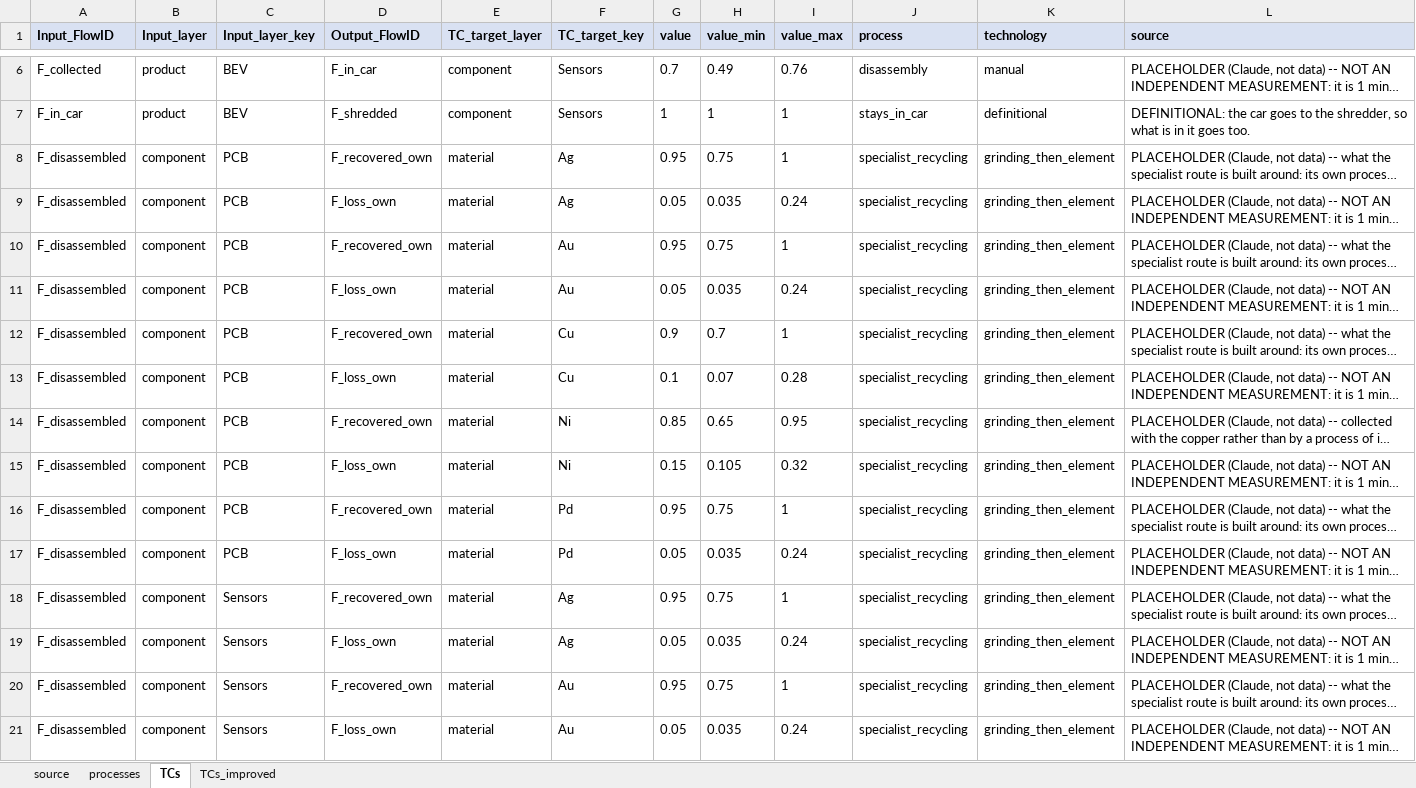
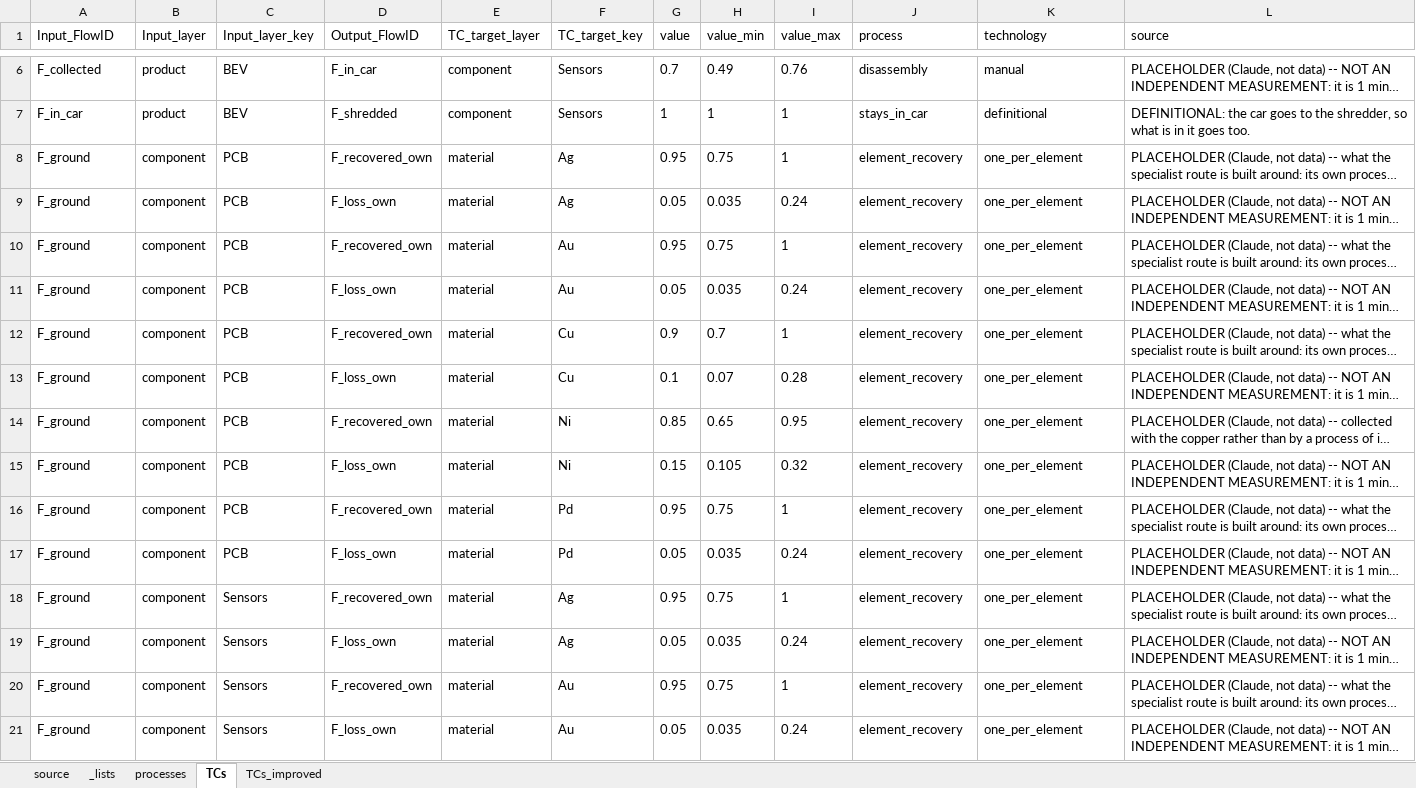
Before and after one commit to MattRoess/RAWCLICRecoveryModel, an Excel workbook: data_folder/bev_electronics_boards/input_data/case.xlsx, sheet TCs, drawn as a sheet; only a part is shown, gaps mark what is left out; long unchanged cells end in …; values as stored, in another font and other column widths than the file's, no borders; the diff covers the shown part only; the diff names each change by its address in the sheet, - before the commit and + after, or states it on an @@ line.

```diff
--- a/data_folder/bev_electronics_boards/input_data/case.xlsx (sheet TCs)
+++ b/data_folder/bev_electronics_boards/input_data/case.xlsx (sheet TCs)
@@ sheet tab unhidden: _lists @@
@@ A1:L1 fill: #D9E1F2 → none, bold: on → off @@
-A8:A21 (Input_FlowID): F_disassembled
+A8:A21 (Input_FlowID): F_ground
-J8:J21 (process): specialist_recycling
+J8:J21 (process): element_recovery
-K8:K21 (technology): grinding_then_element
+K8:K21 (technology): one_per_element
```
Also changed, not shown: 42 added rows and 96 edited cells elsewhere in this sheet, sheet TCs_improved, sheet processes, sheet source, 3 other files.
